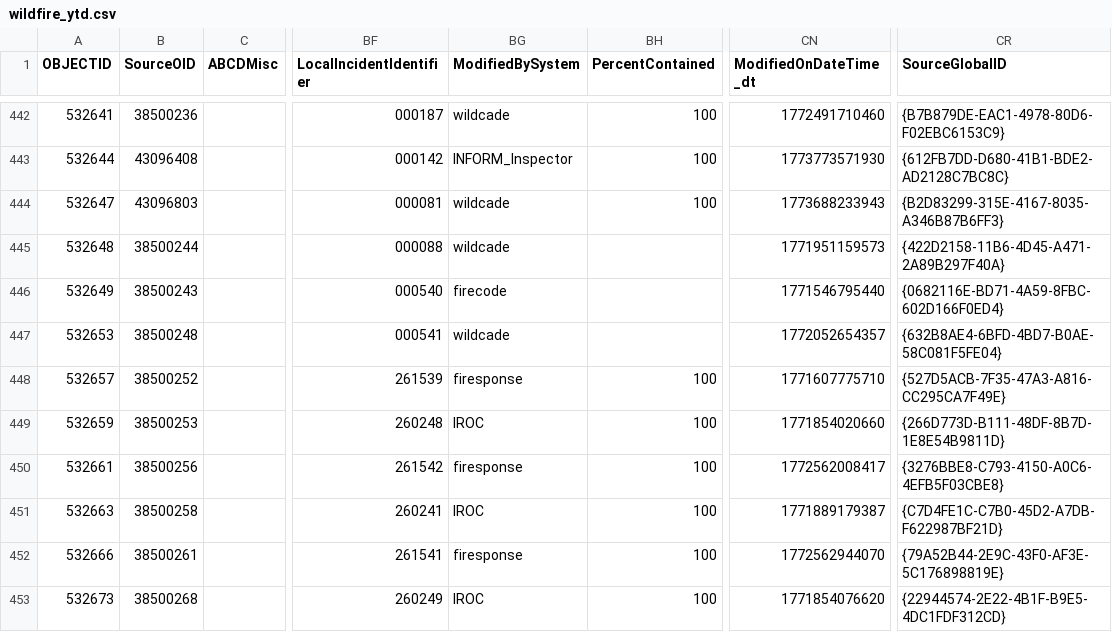
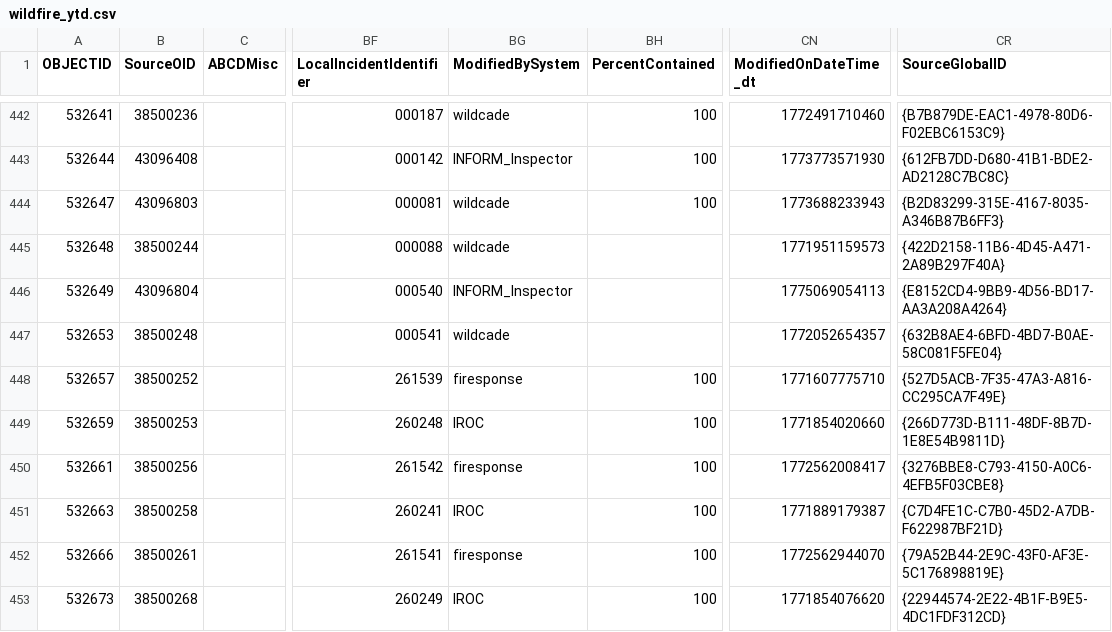
Before and after one commit to githamm/wildfire-tracker, a CSV file: data/wildfire_ytd.csv, drawn as a sheet; only a part is shown, gaps mark what is left out; the diff covers the shown part only; the diff names each change by its address in the sheet, - before the commit and + after, or states it on an @@ line.

```diff
--- a/data/wildfire_ytd.csv
+++ b/data/wildfire_ytd.csv
-B446 (SourceOID): 38500243
+B446 (SourceOID): 43096804
-BG446 (ModifiedBySystem): firecode
+BG446 (ModifiedBySystem): INFORM_Inspector
-CN446 (ModifiedOnDateTime_dt): 1771546795440
+CN446 (ModifiedOnDateTime_dt): 1775069054113
-CR446 (SourceGlobalID): {0682116E-BD71-4A59-8FBC-602D166F0ED4}
+CR446 (SourceGlobalID): {E8152CD4-9BB9-4D56-BD17-AA3A208A4264}
```
Also changed, not shown: 2 added rows and 74 edited cells elsewhere in this file.
